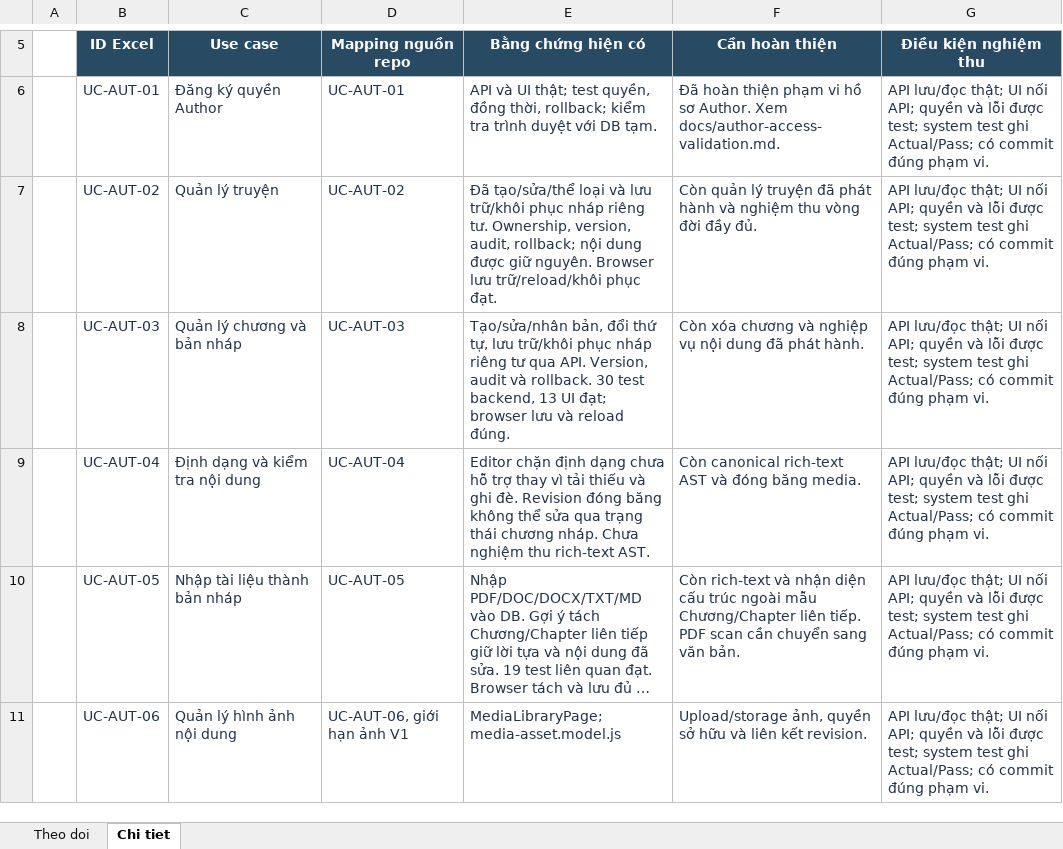
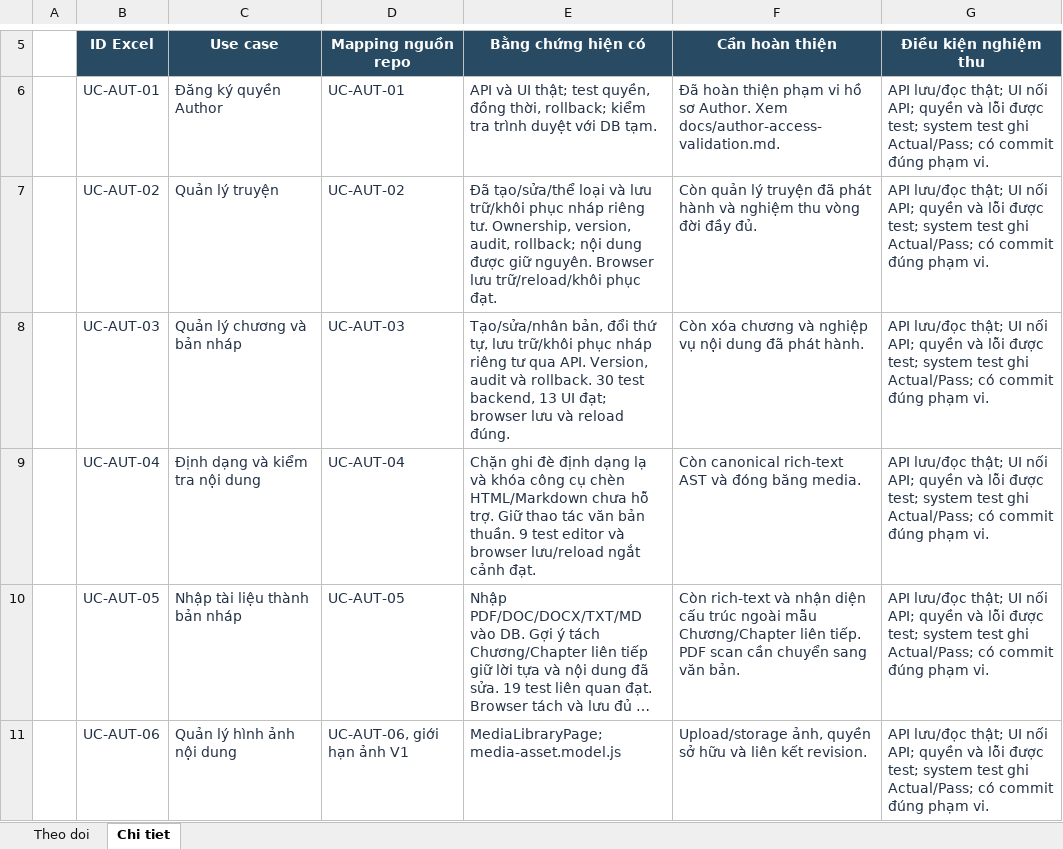
Before and after one commit to konfusee/novelhub, an Excel workbook: outputs/author-use-cases-01a13e25/NovelHub_Author_Progress.xlsx, sheet Chi tiet, drawn as a sheet; only a part is shown, gaps mark what is left out; long unchanged cells end in …; values as stored, in another font and other column widths than the file's, no borders; table styles not drawn; the diff names each change by its address in the sheet, - before the commit and + after, or states it on an @@ line.

Commit message:
docs(author-editor): record toolbar safeguards and progress

```diff
--- a/outputs/author-use-cases-01a13e25/NovelHub_Author_Progress.xlsx (sheet Chi tiet)
+++ b/outputs/author-use-cases-01a13e25/NovelHub_Author_Progress.xlsx (sheet Chi tiet)
-E9 (Bằng chứng hiện có): Editor chặn định dạng chưa hỗ trợ thay vì tải thiếu và ghi đè. Revision đóng băng không thể sửa qua trạng thái chương nháp. Chưa nghiệm thu rich-text AST.
+E9 (Bằng chứng hiện có): Chặn ghi đè định dạng lạ và khóa công cụ chèn HTML/Markdown chưa hỗ trợ. Giữ thao tác văn bản thuần. 9 test editor và browser lưu/reload ngắt cảnh đạt.
```
Also changed, not shown: sheet Theo doi, 2 other files.
